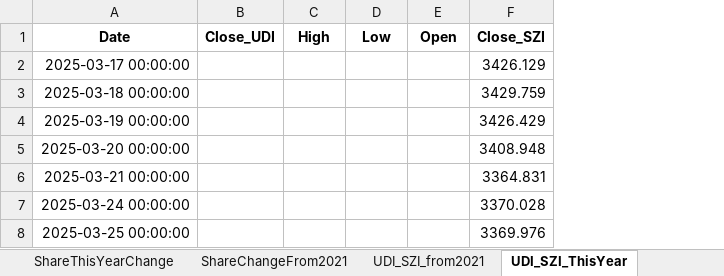
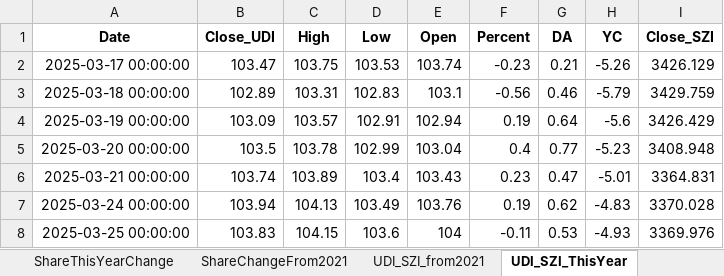
Before and after one commit to digital-era/AIPEMarketData, an Excel workbook: data/AIPEMarketData.xlsx, sheet UDI_SZI_ThisYear, drawn as a sheet; only a part is shown; values as stored, in another font and other column widths than the file's, no borders; the diff covers the shown part only; the diff names each change by its address in the sheet, - before the commit and + after, or states it on an @@ line.

```diff
--- a/data/AIPEMarketData.xlsx (sheet UDI_SZI_ThisYear)
+++ b/data/AIPEMarketData.xlsx (sheet UDI_SZI_ThisYear)
+column F (Percent), rows 2-8: -0.23 | -0.56 | 0.19 | 0.4 | 0.23 | 0.19 | -0.11
+column G (DA), rows 2-8: 0.21 | 0.46 | 0.64 | 0.77 | 0.47 | 0.62 | 0.53
+column H (YC), rows 2-8: -5.26 | -5.79 | -5.6 | -5.23 | -5.01 | -4.83 | -4.93
-B2 (Close_UDI): (empty)
+B2 (Close_UDI): 103.47
-C2 (High): (empty)
+C2 (High): 103.75
-D2 (Low): (empty)
+D2 (Low): 103.53
-E2 (Open): (empty)
+E2 (Open): 103.74
-B3 (Close_UDI): (empty)
+B3 (Close_UDI): 102.89
-C3 (High): (empty)
+C3 (High): 103.31
-D3 (Low): (empty)
+D3 (Low): 102.83
-E3 (Open): (empty)
+E3 (Open): 103.1
-B4 (Close_UDI): (empty)
+B4 (Close_UDI): 103.09
-C4 (High): (empty)
+C4 (High): 103.57
-D4 (Low): (empty)
+D4 (Low): 102.91
-E4 (Open): (empty)
+E4 (Open): 102.94
-B5 (Close_UDI): (empty)
+B5 (Close_UDI): 103.5
-C5 (High): (empty)
+C5 (High): 103.78
-D5 (Low): (empty)
+D5 (Low): 102.99
-E5 (Open): (empty)
+E5 (Open): 103.04
-B6 (Close_UDI): (empty)
+B6 (Close_UDI): 103.74
-C6 (High): (empty)
+C6 (High): 103.89
-D6 (Low): (empty)
+D6 (Low): 103.4
-E6 (Open): (empty)
+E6 (Open): 103.43
-B7 (Close_UDI): (empty)
+B7 (Close_UDI): 103.94
-C7 (High): (empty)
+C7 (High): 104.13
-D7 (Low): (empty)
+D7 (Low): 103.49
-E7 (Open): (empty)
+E7 (Open): 103.76
-B8 (Close_UDI): (empty)
+B8 (Close_UDI): 103.83
-C8 (High): (empty)
+C8 (High): 104.15
-D8 (Low): (empty)
+D8 (Low): 103.6
-E8 (Open): (empty)
+E8 (Open): 104
```
Also changed, not shown: 18 added rows and 920 edited cells elsewhere in this sheet, sheet UDI_SZI_from2021, sheet UDI_GDI_from2021, sheet UDI_GDI_ThisYear, sheet DistributeHotIndustry, sheet PriceThisYearChange, sheet ShareThisYearChange, 7 more sheets, 15 other files.
